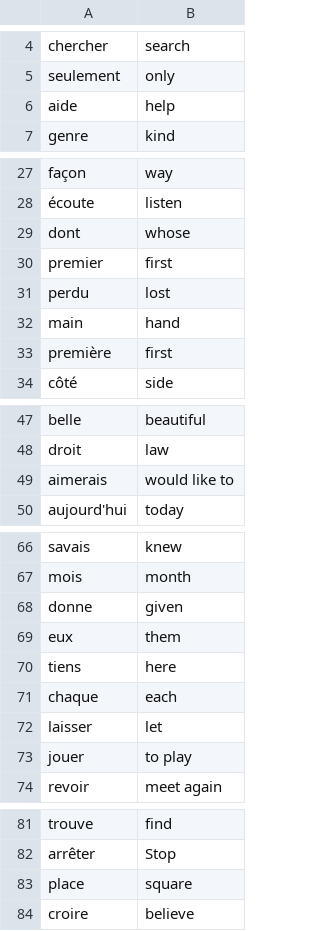
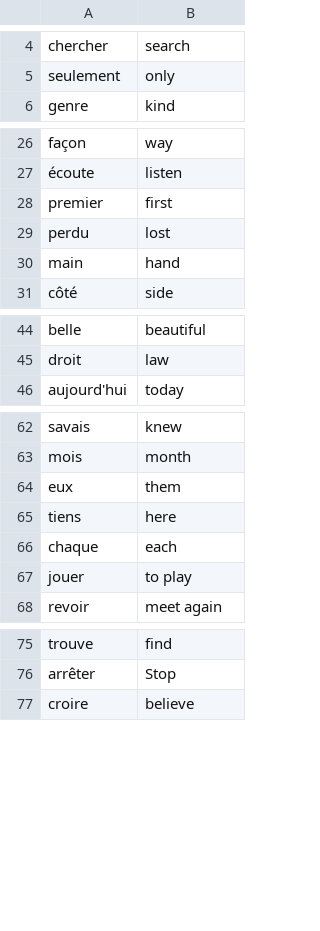
Before and after one commit to cptlazy1/flashy_card_game_french, a CSV file: data/words_to_learn.csv, drawn as a sheet; only a part is shown, gaps mark what is left out.

Commit message:
Add ending sound when the user knows all the words

```diff
--- a/data/words_to_learn.csv
+++ b/data/words_to_learn.csv
@@ -5,3 +5,2 @@ chercher,search
 seulement,only
-aide,help
 genre,kind
@@ -28,3 +27,2 @@ façon,way
 écoute,listen
-dont,whose
 premier,first
@@ -32,3 +30,2 @@ perdu,lost
 main,hand
-première,first
 côté,side
@@ -48,3 +45,2 @@ belle,beautiful
 droit,law
-aimerais,would like to
 aujourd'hui,today
@@ -67,3 +63,2 @@ savais,knew
 mois,month
-donne,given
 eux,them
@@ -71,3 +66,2 @@ tiens,here
 chaque,each
-laisser,let
 jouer,to play
@@ -82,3 +76,2 @@ trouve,find
 arrêter,Stop
-place,square
 croire,believe
```
Also changed, not shown: 3 other files.
